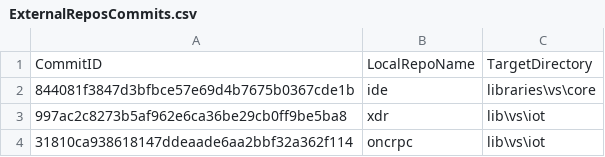
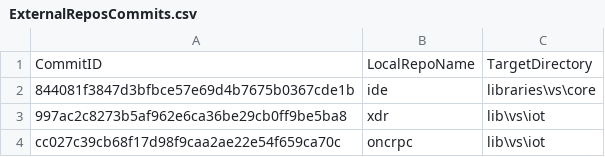
Before and after one commit to ATECoder/dn.onc.rpc, a CSV file: ExternalReposCommits.csv, drawn as a sheet.

```diff
--- a/ExternalReposCommits.csv
+++ b/ExternalReposCommits.csv
@@ -3,2 +3,2 @@ CommitID,LocalRepoName,TargetDirectory
 997ac2c8273b5af962e6ca36be29cb0ff9be5ba8,xdr,lib\vs\iot
-31810ca938618147ddeaade6aa2bbf32a362f114,oncrpc,lib\vs\iot
+cc027c39cb68f17d98f9caa2ae22e54f659ca70c,oncrpc,lib\vs\iot
```
Also changed, not shown: 2 other files.
